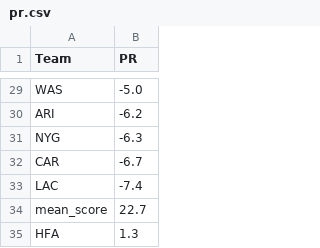
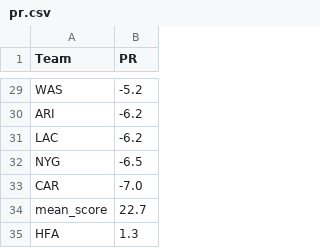
Before and after one commit to ChristopherDavisUCI/NFL2023-Simulation, a CSV file: data/pr.csv, drawn as a sheet; only a part is shown, gaps mark what is left out; removed rows and columns are numbered as before the commit, all else as after; the diff covers the shown part only; the diff names each change by its address in the sheet, - before the commit and + after, or states it on an @@ line.

```diff
--- a/data/pr.csv
+++ b/data/pr.csv
-B29 (PR): -5.0
+B29 (PR): -5.2
+row 31: LAC | -6.2
-B32 (PR): -6.3
+B32 (PR): -6.5
-B33 (PR): -6.7
+B33 (PR): -7.0
-row 33: LAC | -7.4
```
Also changed, not shown: 8 added rows, 8 removed rows and 15 edited cells elsewhere in this file, data/markets-backup.csv, schedules/schedule23.csv, 1 other file.
